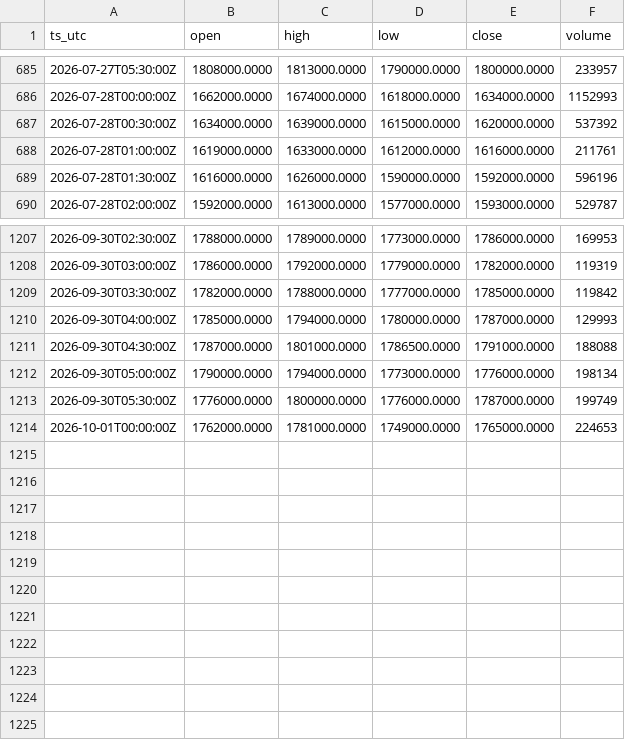
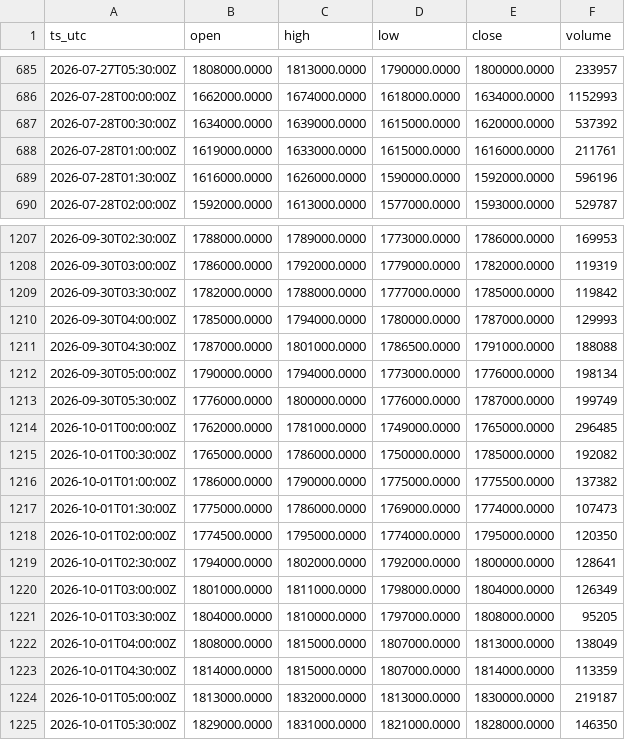
Before and after one commit to OntologyForCapital/skhynix-adr-parity, a CSV file: data/kr_000660.csv, drawn as a sheet; only a part is shown, gaps mark what is left out.

```diff
--- a/data/kr_000660.csv
+++ b/data/kr_000660.csv
@@ -687,3 +687,3 @@ ts_utc,open,high,low,close,volume
 2026-07-28T00:30:00Z,1634000.0000,1639000.0000,1615000.0000,1620000.0000,537392
-2026-07-28T01:00:00Z,1619000.0000,1633000.0000,1612000.0000,1616000.0000,211761
+2026-07-28T01:00:00Z,1619000.0000,1633000.0000,1615000.0000,1616000.0000,211761
 2026-07-28T01:30:00Z,1616000.0000,1626000.0000,1590000.0000,1592000.0000,596196
@@ -1213,2 +1213,13 @@ ts_utc,open,high,low,close,volume
 2026-09-30T05:30:00Z,1776000.0000,1800000.0000,1776000.0000,1787000.0000,199749
-2026-10-01T00:00:00Z,1762000.0000,1781000.0000,1749000.0000,1765000.0000,224653
+2026-10-01T00:00:00Z,1762000.0000,1781000.0000,1749000.0000,1765000.0000,296485
+2026-10-01T00:30:00Z,1765000.0000,1786000.0000,1750000.0000,1785000.0000,192082
+2026-10-01T01:00:00Z,1786000.0000,1790000.0000,1775000.0000,1775500.0000,137382
+2026-10-01T01:30:00Z,1775000.0000,1786000.0000,1769000.0000,1774000.0000,107473
+2026-10-01T02:00:00Z,1774500.0000,1795000.0000,1774000.0000,1795000.0000,120350
+2026-10-01T02:30:00Z,1794000.0000,1802000.0000,1792000.0000,1800000.0000,128641
+2026-10-01T03:00:00Z,1801000.0000,1811000.0000,1798000.0000,1804000.0000,126349
+2026-10-01T03:30:00Z,1804000.0000,1810000.0000,1797000.0000,1808000.0000,95205
+2026-10-01T04:00:00Z,1808000.0000,1815000.0000,1807000.0000,1813000.0000,138049
+2026-10-01T04:30:00Z,1814000.0000,1815000.0000,1807000.0000,1814000.0000,113359
+2026-10-01T05:00:00Z,1813000.0000,1832000.0000,1813000.0000,1830000.0000,219187
+2026-10-01T05:30:00Z,1829000.0000,1831000.0000,1821000.0000,1828000.0000,146350
```
Also changed, not shown: data/fx_usdkrw.csv.
